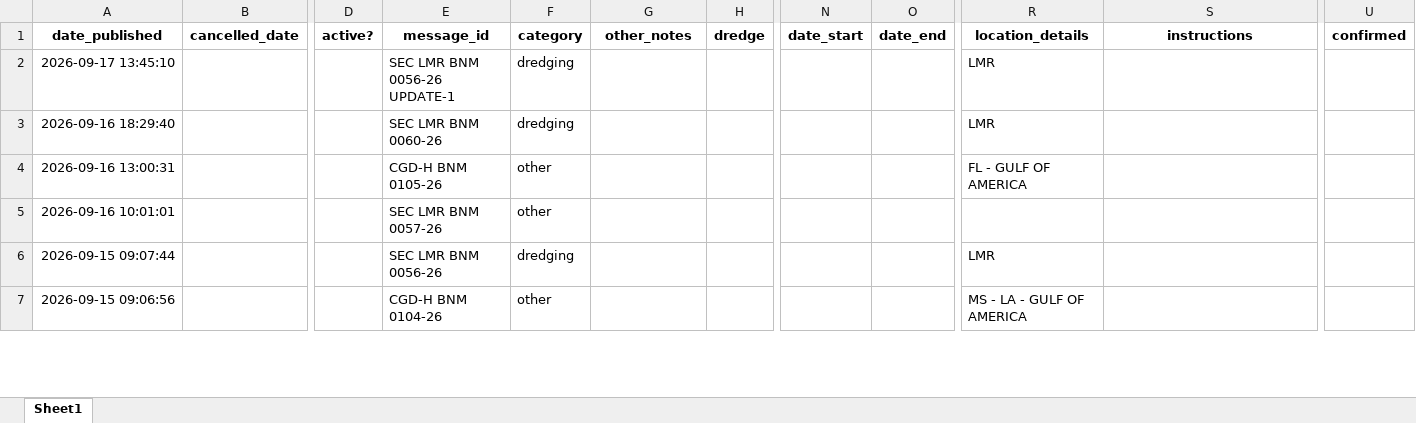
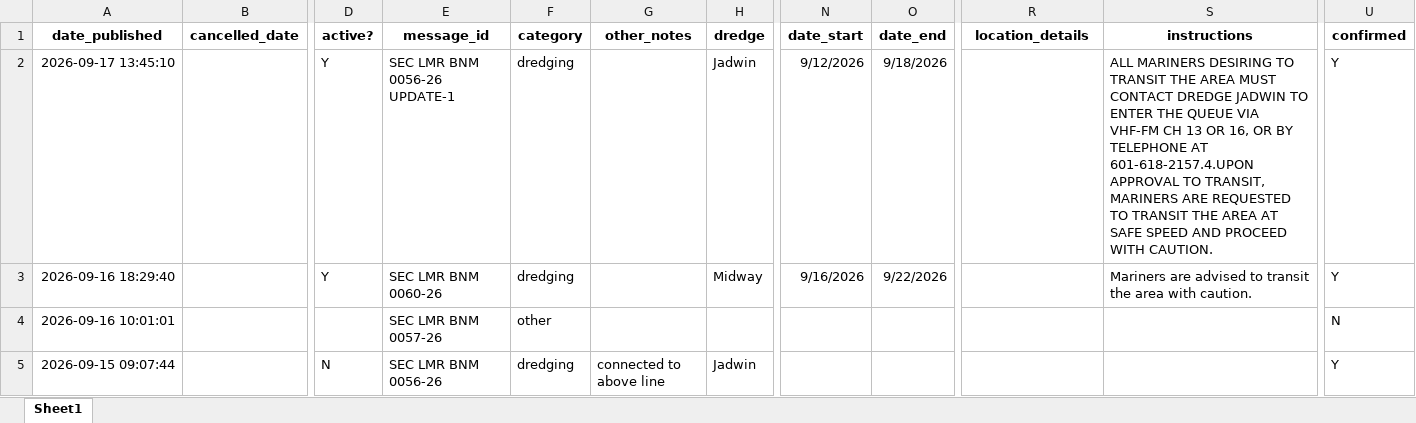
Before and after one commit to mollya610/BargeTransportDashboard, an Excel workbook: notices_2026.xlsx, sheet Sheet1, drawn as a sheet; only a part is shown, gaps mark what is left out; values as stored, in another font and other column widths than the file's, no borders; removed rows and columns are numbered as before the commit, all else as after; rows hold the shown columns only; the diff covers the shown part only; the diff names each change by its address in the sheet, - before the commit and + after, or states it on an @@ line.

```diff
--- a/notices_2026.xlsx (sheet Sheet1)
+++ b/notices_2026.xlsx (sheet Sheet1)
-D2:D3 (active?): (empty)
+D2:D3 (active?): Y
-H2 (dredge): (empty)
+H2 (dredge): Jadwin
-N2 (date_start): (empty)
+N2 (date_start): 9/12/2026
-O2 (date_end): (empty)
+O2 (date_end): 9/18/2026
-R2:R3 (location_details): LMR
+R2:R3 (location_details): (empty)
-S2 (instructions): (empty)
+S2 (instructions): ALL MARINERS DESIRING TO TRANSIT THE AREA MUST CONTACT DREDGE JADWIN TO ENTER THE QUEUE VIA VHF-FM CH 13 OR 16, OR BY TELEPHONE AT 601-618-2157.4.UPON APPROVAL TO TRANSIT, MARINERS ARE REQUESTED TO TRANSIT THE AREA AT SAFE SPEED AND PROCEED WITH CAUTION.
-U2:U3 (confirmed): (empty)
+U2:U3 (confirmed): Y
-H3 (dredge): (empty)
+H3 (dredge): Midway
-N3 (date_start): (empty)
+N3 (date_start): 9/16/2026
-O3 (date_end): (empty)
+O3 (date_end): 9/22/2026
-S3 (instructions): (empty)
+S3 (instructions): Mariners are advised to transit the area with caution.
-row 4: 2026-09-16 13:00:31 |  |  | CGD-H BNM 0105-26 | other |  |  |  |  | FL - GULF OF AMERICA
-U4 (confirmed): (empty)
+U4 (confirmed): N
-D5 (active?): (empty)
+D5 (active?): N
-G5 (other_notes): (empty)
+G5 (other_notes): connected to above line
-H5 (dredge): (empty)
+H5 (dredge): Jadwin
-R5 (location_details): LMR
+R5 (location_details): (empty)
-U5 (confirmed): (empty)
+U5 (confirmed): Y
-row 7: 2026-09-15 09:06:56 |  |  | CGD-H BNM 0104-26 | other |  |  |  |  | MS - LA - GULF OF AMERICA
```
Also changed, not shown: 1 added row, 13 removed rows, 26 edited cells and cell formats elsewhere in this sheet.
